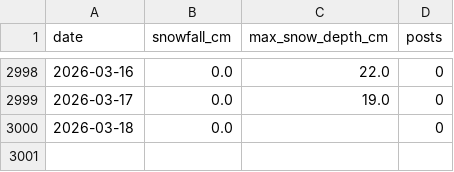
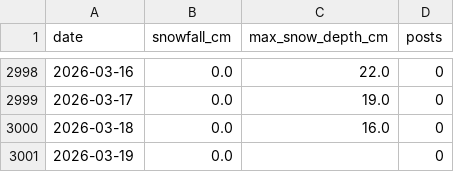
Before and after one commit to 98wrvgxrn9-ctrl/aomori-snow-tracker, a CSV file: data/processed/fms/fms_posts_vs_snowfall_daily.csv, drawn as a sheet; only a part is shown, gaps mark what is left out.

```diff
--- a/data/processed/fms/fms_posts_vs_snowfall_daily.csv
+++ b/data/processed/fms/fms_posts_vs_snowfall_daily.csv
@@ -2999,2 +2999,3 @@
 2026-03-17,0.0,19.0,0
-2026-03-18,0.0,,0
+2026-03-18,0.0,16.0,0
+2026-03-19,0.0,,0
```
Also changed, not shown: data/processed/fms/aomori_snowfall_daily.csv, data/processed/fms/winter_snowfall_summary.csv, 2 other files.
